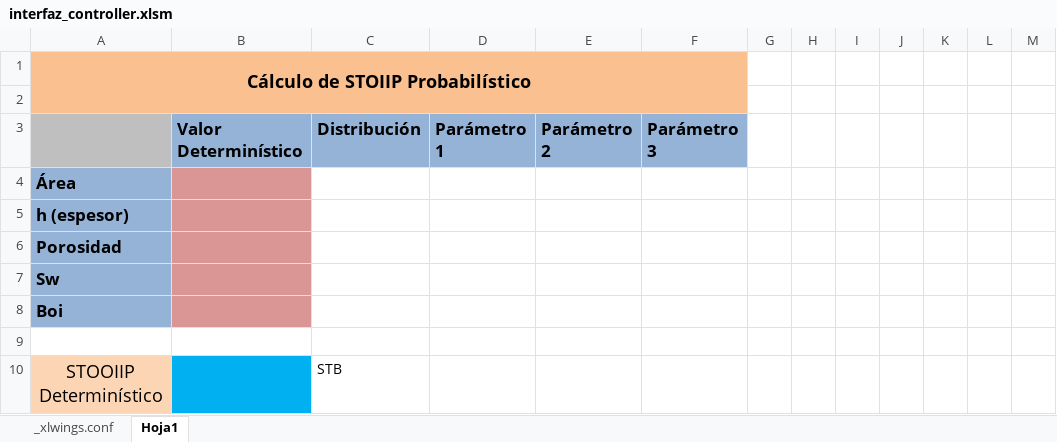
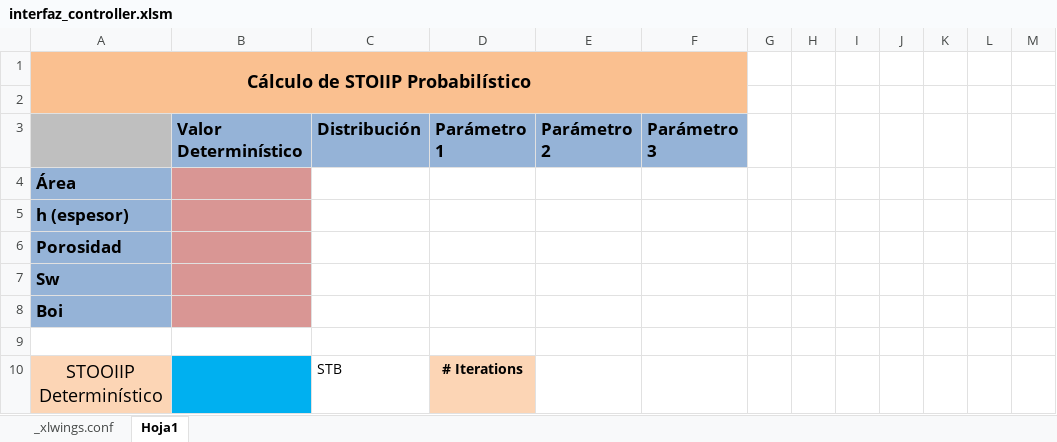
Before and after one commit to Tyrmes/stoiip-prob, an Excel workbook: interfaz_controller/interfaz_controller.xlsm, sheet Hoja1, drawn as a sheet; values as stored, in another font and other column widths than the file's, no borders; the diff names each change by its address in the sheet, - before the commit and + after, or states it on an @@ line.

Commit message:
Added cell # of iterations PEX-24

```diff
--- a/interfaz_controller/interfaz_controller.xlsm (sheet Hoja1)
+++ b/interfaz_controller/interfaz_controller.xlsm (sheet Hoja1)
-D10 (Parámetro 1): (empty)
+D10 (Parámetro 1): # Iterations
-D10 fill: none
+D10 fill: #FCD5B5
```
